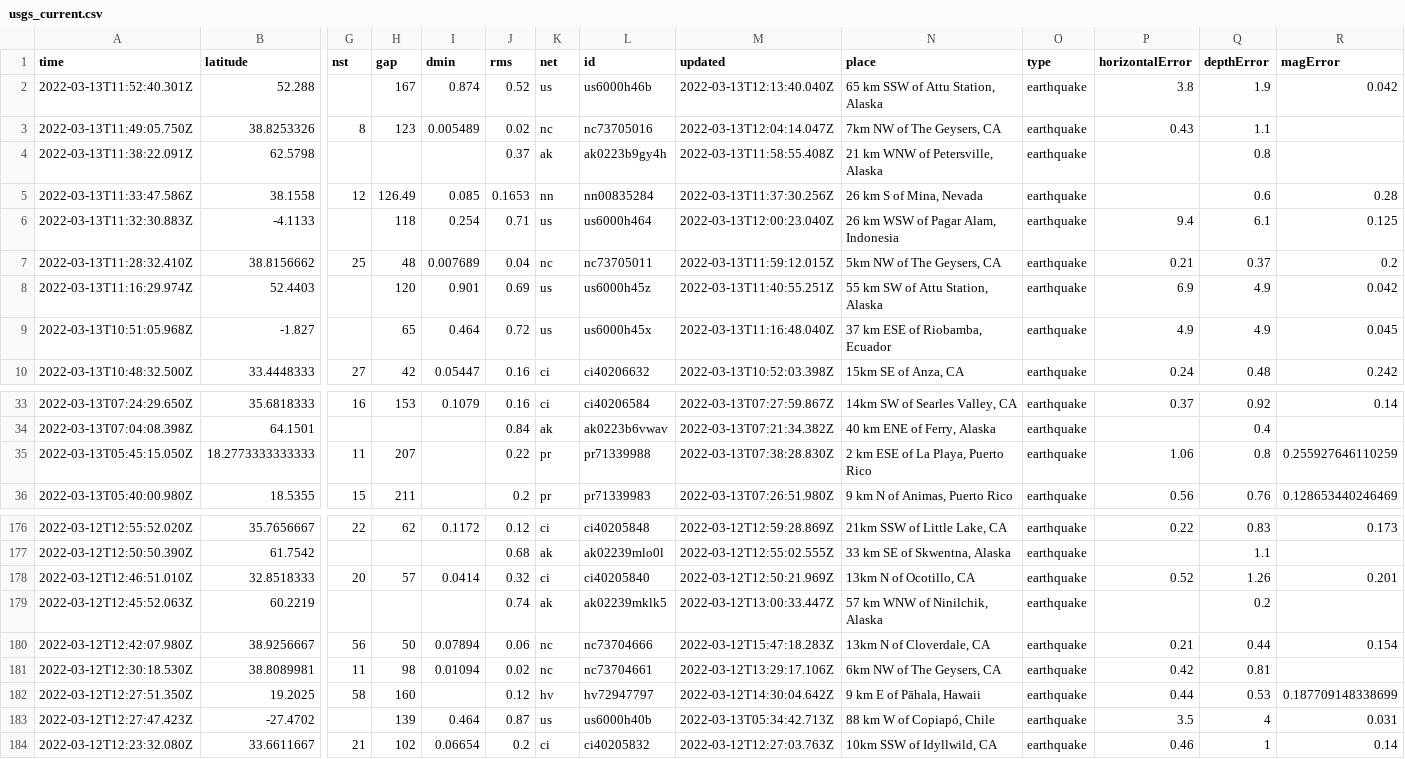
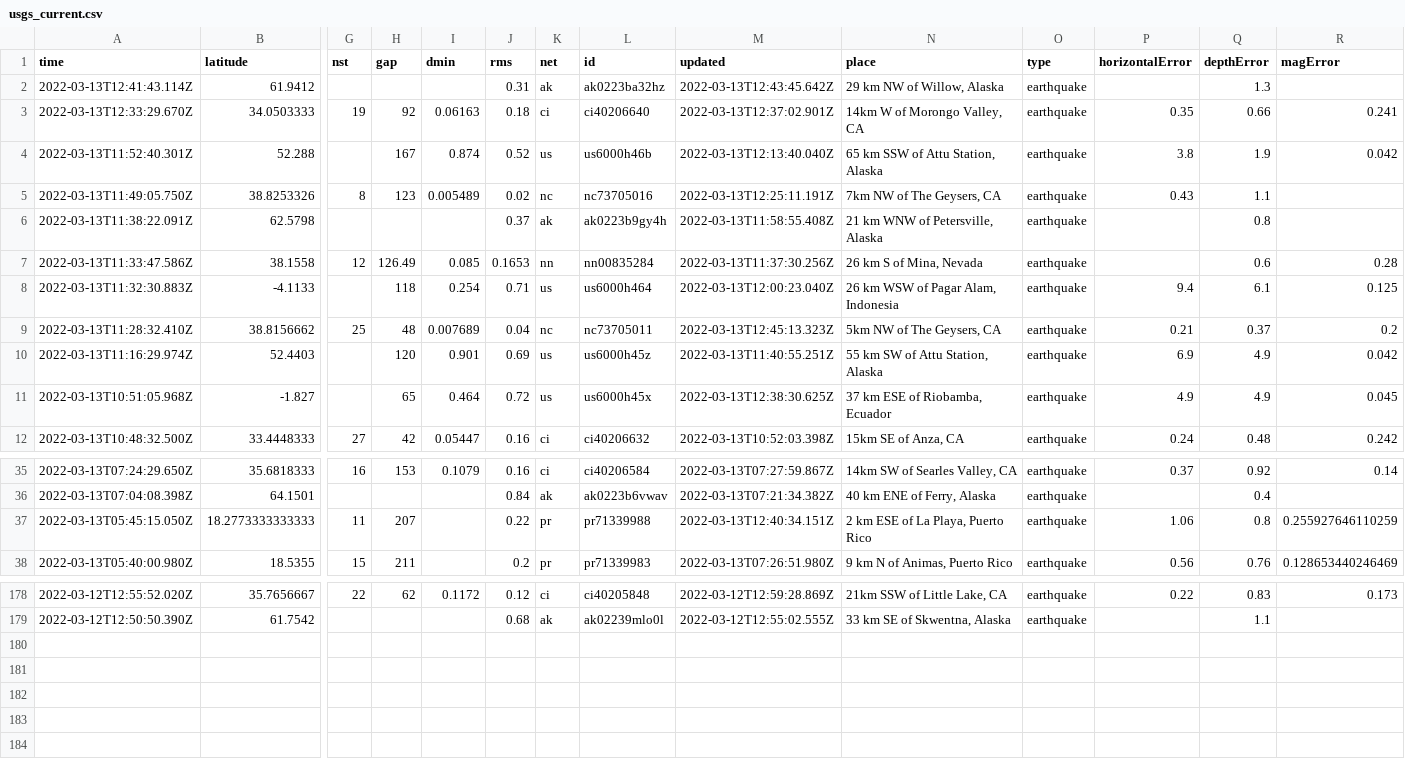
Before and after one commit to rachelll4/git-actions-nicar, a CSV file: usgs_current.csv, drawn as a sheet; only a part is shown, gaps mark what is left out; removed rows and columns are numbered as before the commit, all else as after; rows hold the shown columns only; the diff names each change by its address in the sheet, - before the commit and + after, or states it on an @@ line.

```diff
--- a/usgs_current.csv
+++ b/usgs_current.csv
+row 2: 2022-03-13T12:41:43.114Z | 61.9412 |  |  |  | 0.31 | ak | ak0223ba32hz | 2022-03-13T12:43:45.642Z | 29 km NW of Willow, Alaska | earthquake |  | 1.3
+row 3: 2022-03-13T12:33:29.670Z | 34.0503333 | 19 | 92 | 0.06163 | 0.18 | ci | ci40206640 | 2022-03-13T12:37:02.901Z | 14km W of Morongo Valley, CA | earthquake | 0.35 | 0.66 | 0.241
-M5 (updated): 2022-03-13T12:04:14.047Z
+M5 (updated): 2022-03-13T12:25:11.191Z
-M9 (updated): 2022-03-13T11:59:12.015Z
+M9 (updated): 2022-03-13T12:45:13.323Z
-M11 (updated): 2022-03-13T11:16:48.040Z
+M11 (updated): 2022-03-13T12:38:30.625Z
-M37 (updated): 2022-03-13T07:38:28.830Z
+M37 (updated): 2022-03-13T12:40:34.151Z
-row 178: 2022-03-12T12:46:51.010Z | 32.8518333 | 20 | 57 | 0.0414 | 0.32 | ci | ci40205840 | 2022-03-12T12:50:21.969Z | 13km N of Ocotillo, CA | earthquake | 0.52 | 1.26 | 0.201
-row 179: 2022-03-12T12:45:52.063Z | 60.2219 |  |  |  | 0.74 | ak | ak02239mklk5 | 2022-03-12T13:00:33.447Z | 57 km WNW of Ninilchik, Alaska | earthquake |  | 0.2
-row 180: 2022-03-12T12:42:07.980Z | 38.9256667 | 56 | 50 | 0.07894 | 0.06 | nc | nc73704666 | 2022-03-12T15:47:18.283Z | 13km N of Cloverdale, CA | earthquake | 0.21 | 0.44 | 0.154
-row 181: 2022-03-12T12:30:18.530Z | 38.8089981 | 11 | 98 | 0.01094 | 0.02 | nc | nc73704661 | 2022-03-12T13:29:17.106Z | 6km NW of The Geysers, CA | earthquake | 0.42 | 0.81
-row 182: 2022-03-12T12:27:51.350Z | 19.2025 | 58 | 160 |  | 0.12 | hv | hv72947797 | 2022-03-12T14:30:04.642Z | 9 km E of Pāhala, Hawaii | earthquake | 0.44 | 0.53 | 0.187709148338699
-row 183: 2022-03-12T12:27:47.423Z | -27.4702 |  | 139 | 0.464 | 0.87 | us | us6000h40b | 2022-03-13T05:34:42.713Z | 88 km W of Copiapó, Chile | earthquake | 3.5 | 4 | 0.031
-row 184: 2022-03-12T12:23:32.080Z | 33.6611667 | 21 | 102 | 0.06654 | 0.2 | ci | ci40205832 | 2022-03-12T12:27:03.763Z | 10km SSW of Idyllwild, CA | earthquake | 0.46 | 1 | 0.14
```
